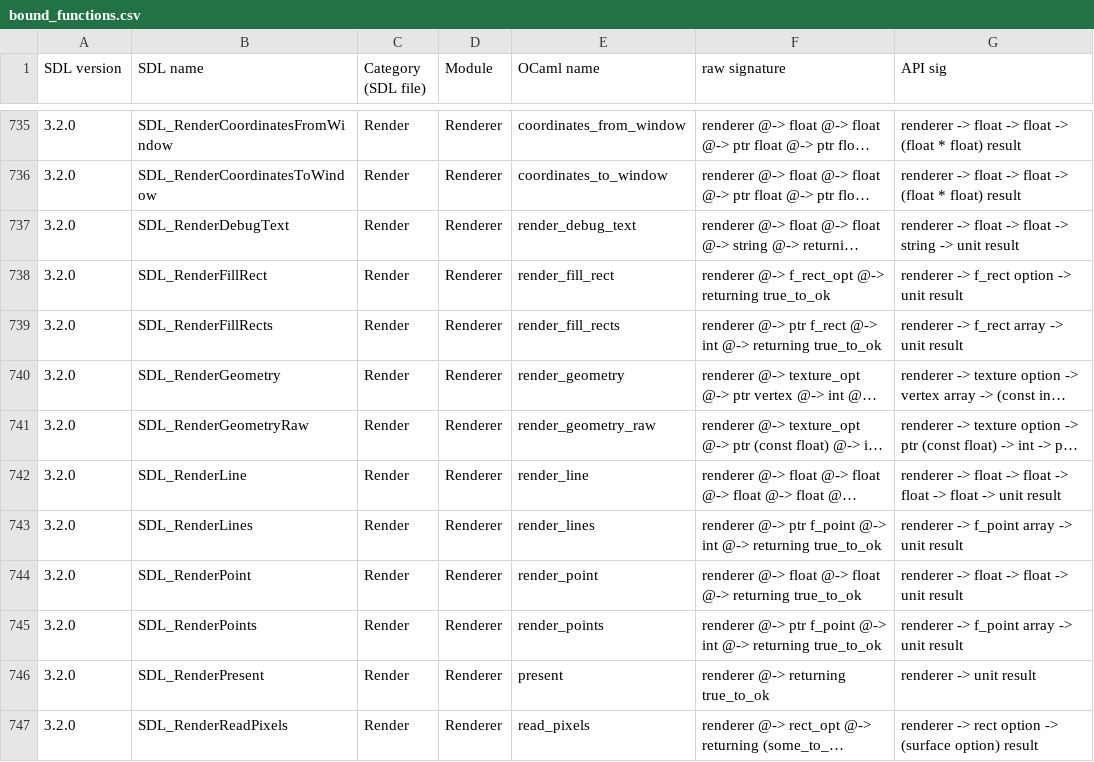
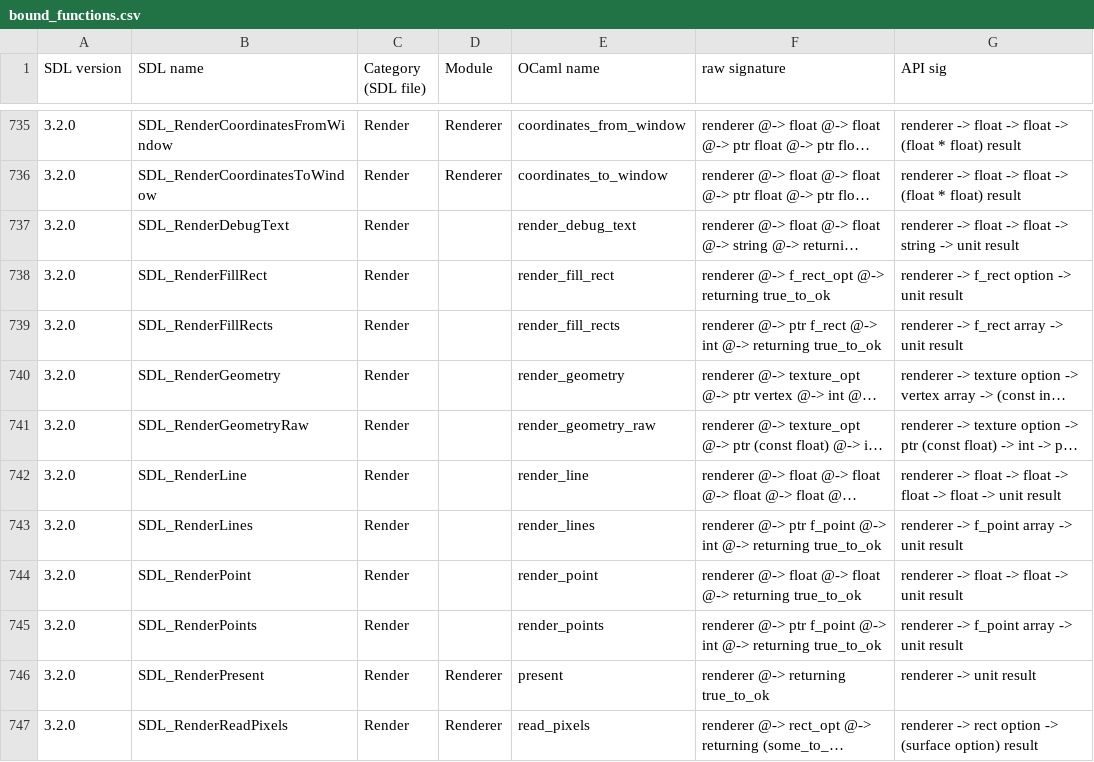
Before and after one commit to sanette/ocaml-sdl3, a CSV file: lib/bound_functions.csv, drawn as a sheet; only a part is shown, gaps mark what is left out; long unchanged cells end in …; the diff covers the shown part only; the diff names each change by its address in the sheet, - before the commit and + after, or states it on an @@ line.

Commit message:
simplify: Sdl.Renderer.render_* ==> Sdl.render_*

```diff
--- a/lib/bound_functions.csv
+++ b/lib/bound_functions.csv
-D737:D745 (Module): Renderer
+D737:D745 (Module): (empty)
```
Also changed, not shown: 8 edited cells elsewhere in this file, 8 other files.
